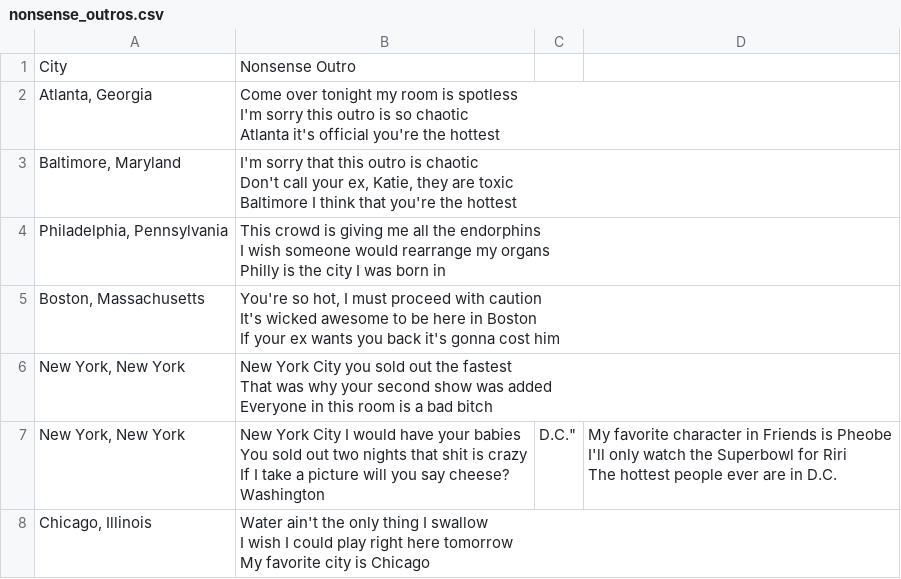
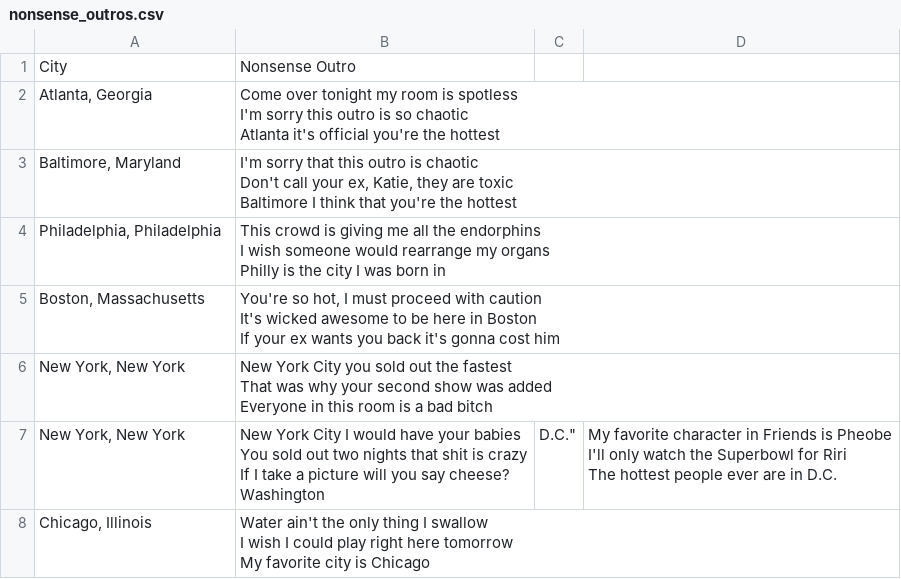
Before and after one commit to swiftiecoder/nonsense-outros, a CSV file: nonsense_outros.csv, drawn as a sheet; only a part is shown.

Commit message:
Update nonsense_outros.csv

```diff
--- a/nonsense_outros.csv
+++ b/nonsense_outros.csv
@@ -7,5 +7,5 @@ Don't call your ex, Katie, they are toxic
 Baltimore I think that you're the hottest"
-"Philadelphia, Pennsylvania","This crowd is giving me all the endorphins
-I wish someone would rearrange my organs
-Philly is the city I was born in"
+"Philadelphia, Philadelphia","This crowd is giving me all the endorphins
+I wish someone would rearrange my organs
+Philly is the city I was born in"
 "Boston, Massachusetts","You're so hot, I must proceed with caution
```
